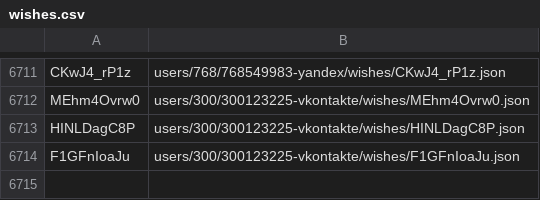
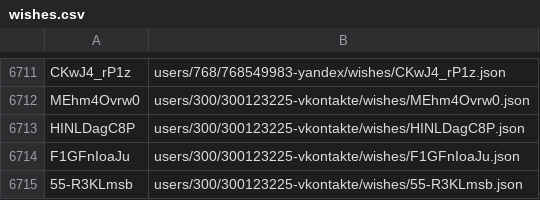
Before and after one commit to knigopis/repo2.knigopis.com, a CSV file: wishes.csv, drawn as a sheet; only a part is shown, gaps mark what is left out.

```diff
--- a/wishes.csv
+++ b/wishes.csv
@@ -6714 +6714,2 @@ HINLDagC8P,users/300/300123225-vkontakte/wishes/HINLDagC8P.json
 F1GFnIoaJu,users/300/300123225-vkontakte/wishes/F1GFnIoaJu.json
+55-R3KLmsb,users/300/300123225-vkontakte/wishes/55-R3KLmsb.json
```
Also changed, not shown: 2 other files.
